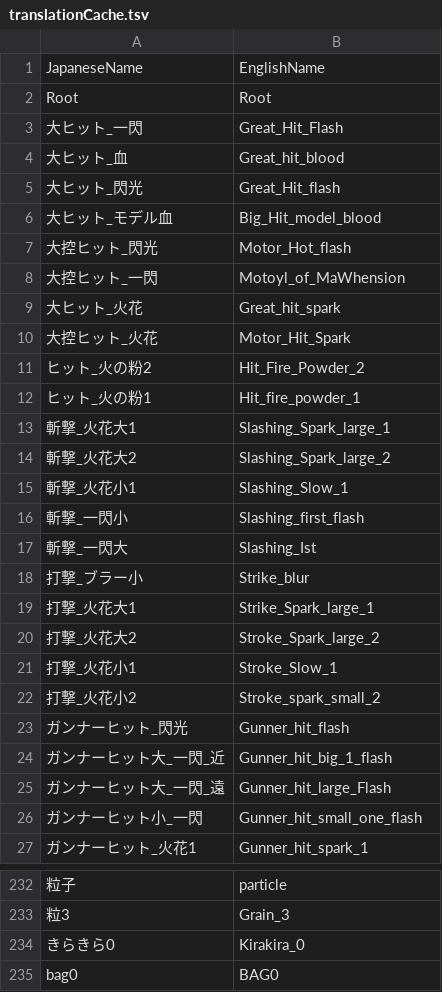
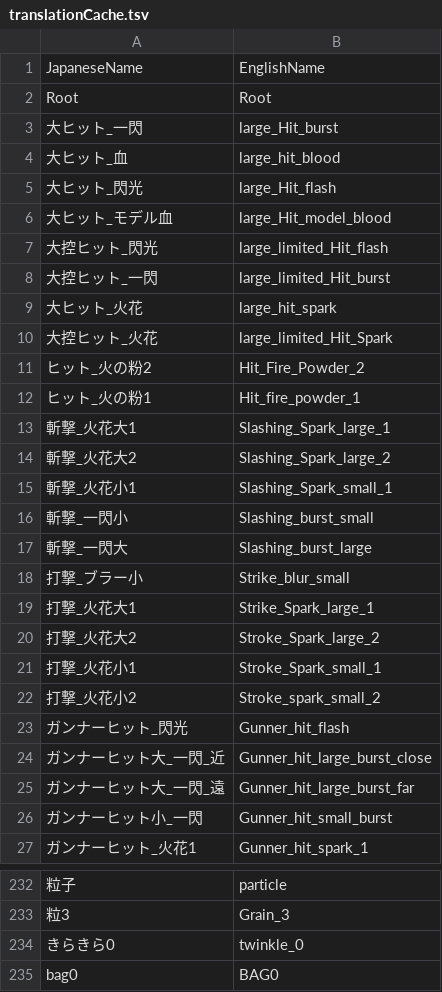
Before and after one commit to NSACloud/MHR-EFX-Translator, a TSV file: translationCache.tsv, drawn as a sheet; only a part is shown, gaps mark what is left out; the diff covers the shown part only; the diff names each change by its address in the sheet, - before the commit and + after, or states it on an @@ line.

Commit message:
a bit improvement for translation

```diff
--- a/translationCache.tsv
+++ b/translationCache.tsv
-B3: Great_Hit_Flash
+B3: large_Hit_burst
-B4: Great_hit_blood
+B4: large_hit_blood
-B5: Great_Hit_flash
+B5: large_Hit_flash
-B6: Big_Hit_model_blood
+B6: large_Hit_model_blood
-B7: Motor_Hot_flash
+B7: large_limited_Hit_flash
-B8: Motoyl_of_MaWhension
+B8: large_limited_Hit_burst
-B9: Great_hit_spark
+B9: large_hit_spark
-B10: Motor_Hit_Spark
+B10: large_limited_Hit_Spark
-B15: Slashing_Slow_1
+B15: Slashing_Spark_small_1
-B16: Slashing_first_flash
+B16: Slashing_burst_small
-B17: Slashing_Ist
+B17: Slashing_burst_large
-B18: Strike_blur
+B18: Strike_blur_small
-B21: Stroke_Slow_1
+B21: Stroke_Spark_small_1
-B24: Gunner_hit_big_1_flash
+B24: Gunner_hit_large_burst_close
-B25: Gunner_hit_large_Flash
+B25: Gunner_hit_large_burst_far
-B26: Gunner_hit_small_one_flash
+B26: Gunner_hit_small_burst
-B234: Kirakira_0
+B234: twinkle_0
```
Also changed, not shown: 99 edited cells elsewhere in this file.
